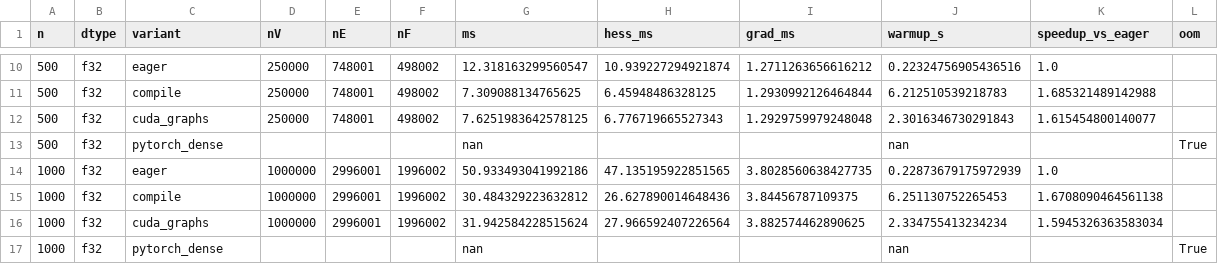
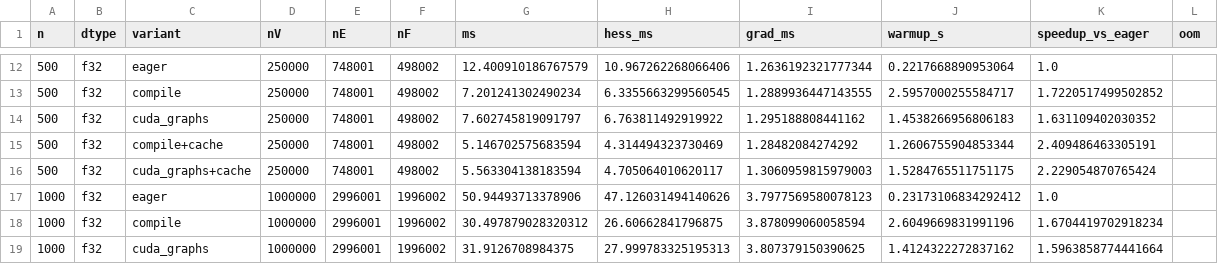
Before and after one commit to alecjacobson/indexed_sum, a CSV file: bench/rxmesh/mass_spring_is.csv, drawn as a sheet; only a part is shown, gaps mark what is left out; the diff covers the shown part only.

```diff
--- a/bench/rxmesh/mass_spring_is.csv
+++ b/bench/rxmesh/mass_spring_is.csv
@@ -10,8 +12,8 @@ n,dtype,variant,nV,nE,nF,ms,hess_ms,grad_ms,warmup_s,speedup_vs_eager,oom
-500,f32,eager,250000,748001,498002,12.318163299560547,10.939227294921874,1.2711263656616212,0.22324756905436516,1.0,
-500,f32,compile,250000,748001,498002,7.309088134765625,6.45948486328125,1.2930992126464844,6.212510539218783,1.685321489142988,
-500,f32,cuda_graphs,250000,748001,498002,7.6251983642578125,6.776719665527343,1.2929759979248048,2.3016346730291843,1.615454800140077,
-500,f32,pytorch_dense,,,,nan,,,nan,,True
-1000,f32,eager,1000000,2996001,1996002,50.933493041992186,47.135195922851565,3.8028560638427735,0.22873679175972939,1.0,
-1000,f32,compile,1000000,2996001,1996002,30.484329223632812,26.627890014648436,3.84456787109375,6.251130752265453,1.6708090464561138,
-1000,f32,cuda_graphs,1000000,2996001,1996002,31.942584228515624,27.966592407226564,3.882574462890625,2.334755413234234,1.5945326363583034,
-1000,f32,pytorch_dense,,,,nan,,,nan,,True
+500,f32,eager,250000,748001,498002,12.400910186767579,10.967262268066406,1.2636192321777344,0.2217668890953064,1.0,
+500,f32,compile,250000,748001,498002,7.201241302490234,6.3355663299560545,1.2889936447143555,2.5957000255584717,1.7220517499502852,
+500,f32,cuda_graphs,250000,748001,498002,7.602745819091797,6.763811492919922,1.295188808441162,1.4538266956806183,1.631109402030352,
+500,f32,compile+cache,250000,748001,498002,5.146702575683594,4.314494323730469,1.28482084274292,1.2606755904853344,2.409486463305191,
+500,f32,cuda_graphs+cache,250000,748001,498002,5.563304138183594,4.705064010620117,1.3060959815979003,1.5284765511751175,2.229054870765424,
+1000,f32,eager,1000000,2996001,1996002,50.94493713378906,47.126031494140626,3.7977569580078123,0.23173106834292412,1.0,
+1000,f32,compile,1000000,2996001,1996002,30.497879028320312,26.60662841796875,3.878099060058594,2.6049669831991196,1.6704419702918234,
+1000,f32,cuda_graphs,1000000,2996001,1996002,31.9126708984375,27.999783325195313,3.807379150390625,1.4124322272837162,1.5963858774441664,
```
Also changed, not shown: 6 added rows, 2 removed rows and 28 edited cells elsewhere in this file, 3 other files.
